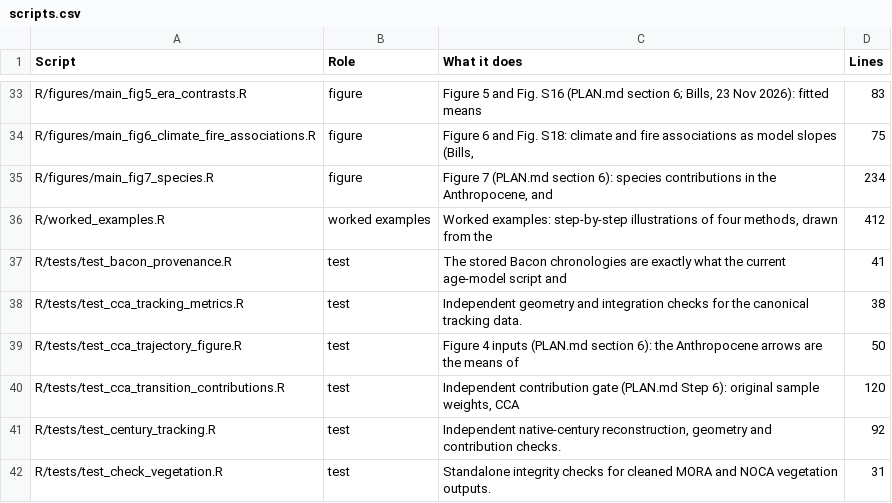
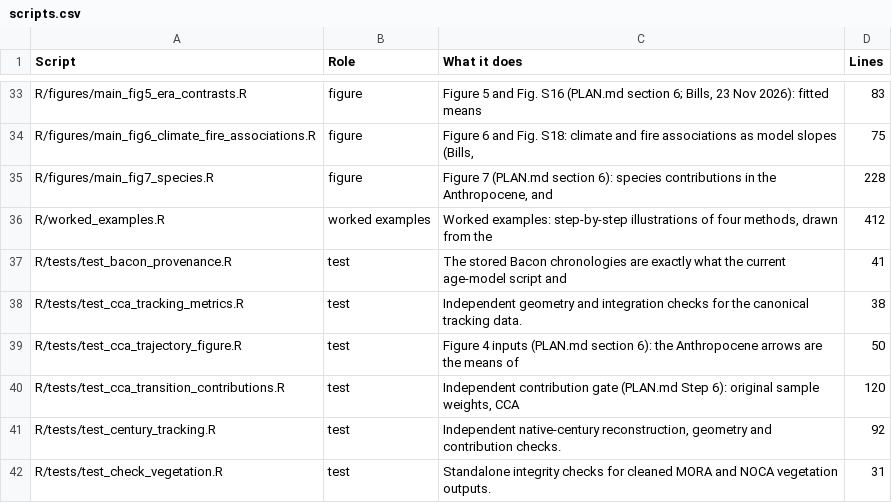
Before and after one commit to billurbektas/PaleoACES, a CSV file: report/tables/scripts.csv, drawn as a sheet; only a part is shown, gaps mark what is left out.

```diff
--- a/report/tables/scripts.csv
+++ b/report/tables/scripts.csv
@@ -34,3 +34,3 @@ R/figures/main_fig5_era_contrasts.R,figure,"Figure 5 and Fig. S16 (PLAN.md secti
 R/figures/main_fig6_climate_fire_associations.R,figure,"Figure 6 and Fig. S18: climate and fire associations as model slopes (Bills,",75
-R/figures/main_fig7_species.R,figure,"Figure 7 (PLAN.md section 6): species contributions in the Anthropocene, and",234
+R/figures/main_fig7_species.R,figure,"Figure 7 (PLAN.md section 6): species contributions in the Anthropocene, and",228
 R/worked_examples.R,worked examples,"Worked examples: step-by-step illustrations of four methods, drawn from the",412
```
Also changed, not shown: 11 other files.
